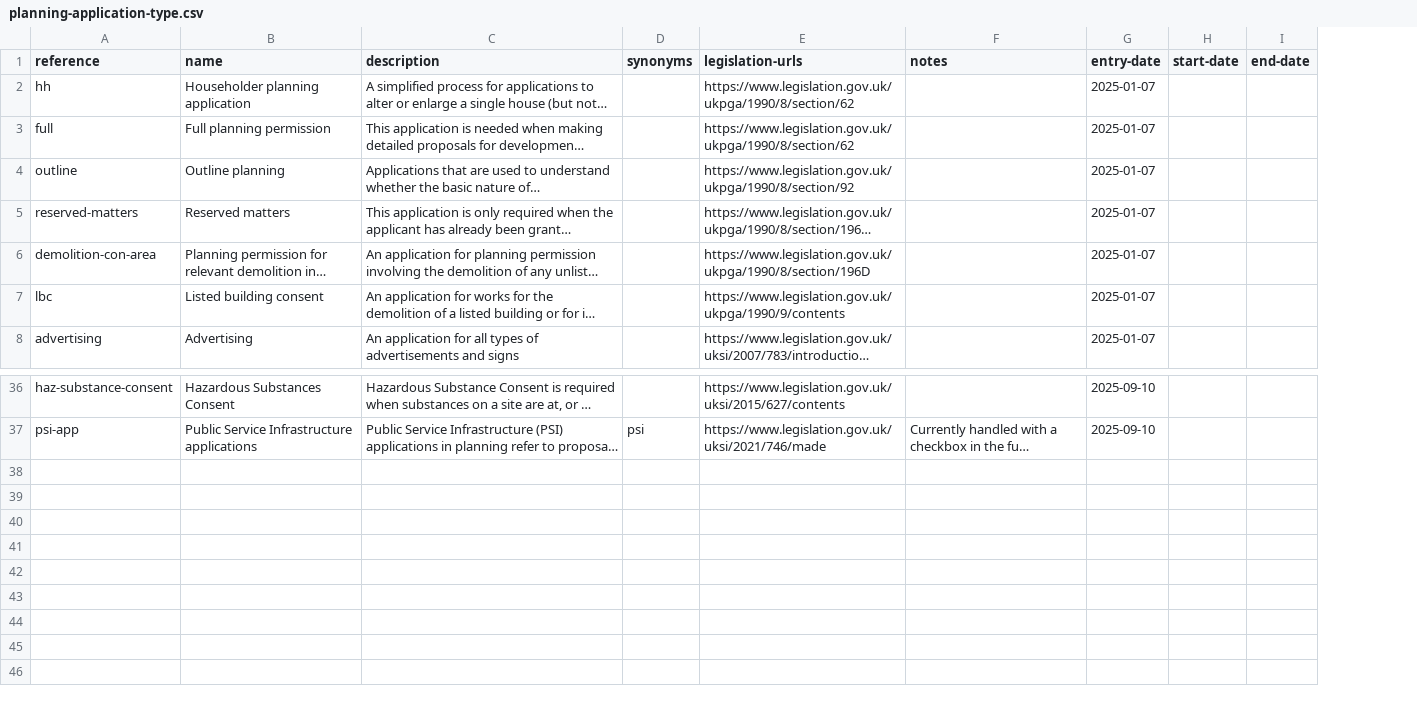
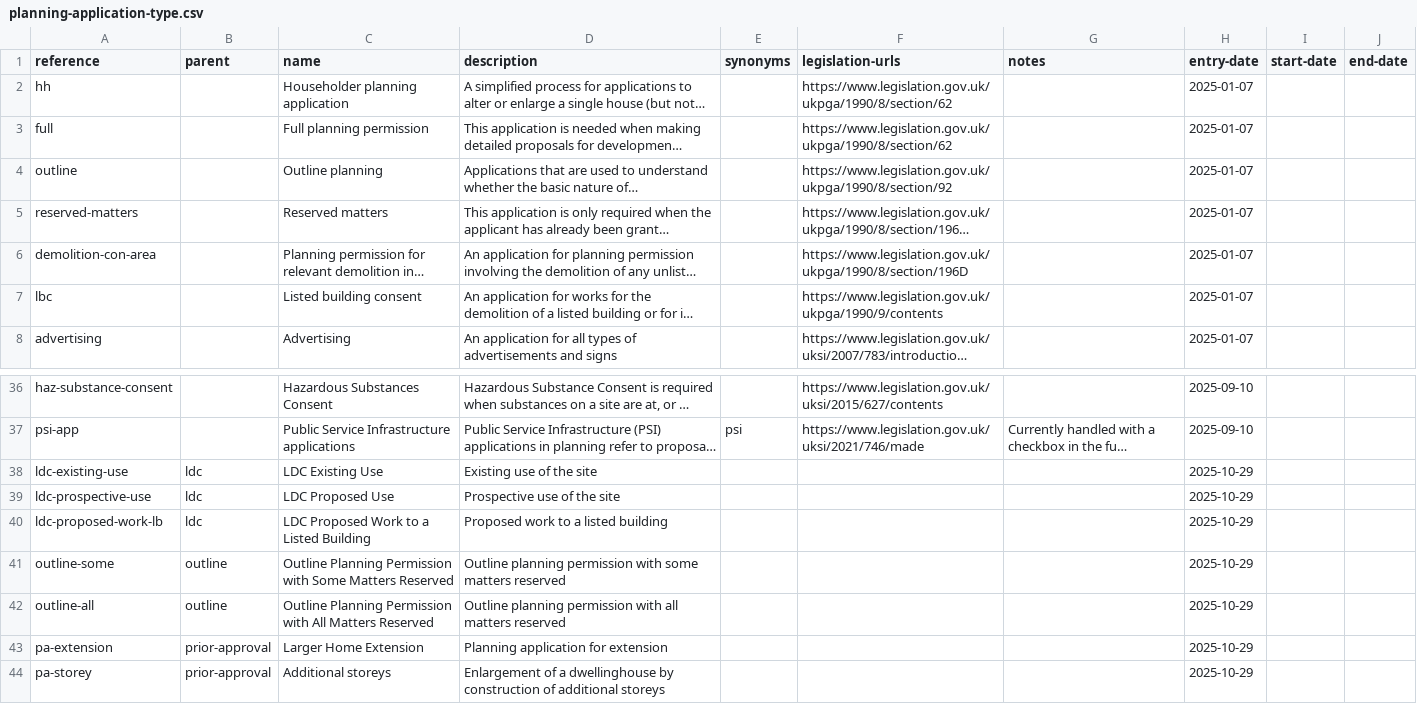
Before and after one commit to digital-land/planning-application-data-specification, a CSV file: data/planning-application-type.csv, drawn as a sheet; only a part is shown, gaps mark what is left out; long unchanged cells end in …; the diff names each change by its address in the sheet, - before the commit and + after, or states it on an @@ line.

Commit message:
spec: merge application type and subtype codelists

```diff
--- a/data/planning-application-type.csv
+++ b/data/planning-application-type.csv
+column B (parent), empty
+row 38: ldc-existing-use | ldc | LDC Existing Use | Existing use of the site |  |  |  | 2025-10-29
+row 39: ldc-prospective-use | ldc | LDC Proposed Use | Prospective use of the site |  |  |  | 2025-10-29
+row 40: ldc-proposed-work-lb | ldc | LDC Proposed Work to a Listed Building | Proposed work to a listed building |  |  |  | 2025-10-29
+row 41: outline-some | outline | Outline Planning Permission with Some Matters Reserved | Outline planning permission with some matters reserved |  |  |  | 2025-10-29
+row 42: outline-all | outline | Outline Planning Permission with All Matters Reserved | Outline planning permission with all matters reserved |  |  |  | 2025-10-29
+row 43: pa-extension | prior-approval | Larger Home Extension | Planning application for extension |  |  |  | 2025-10-29
+row 44: pa-storey | prior-approval | Additional storeys | Enlargement of a dwellinghouse by construction of additional storeys |  |  |  | 2025-10-29
```
Also changed, not shown: 2 other files.
